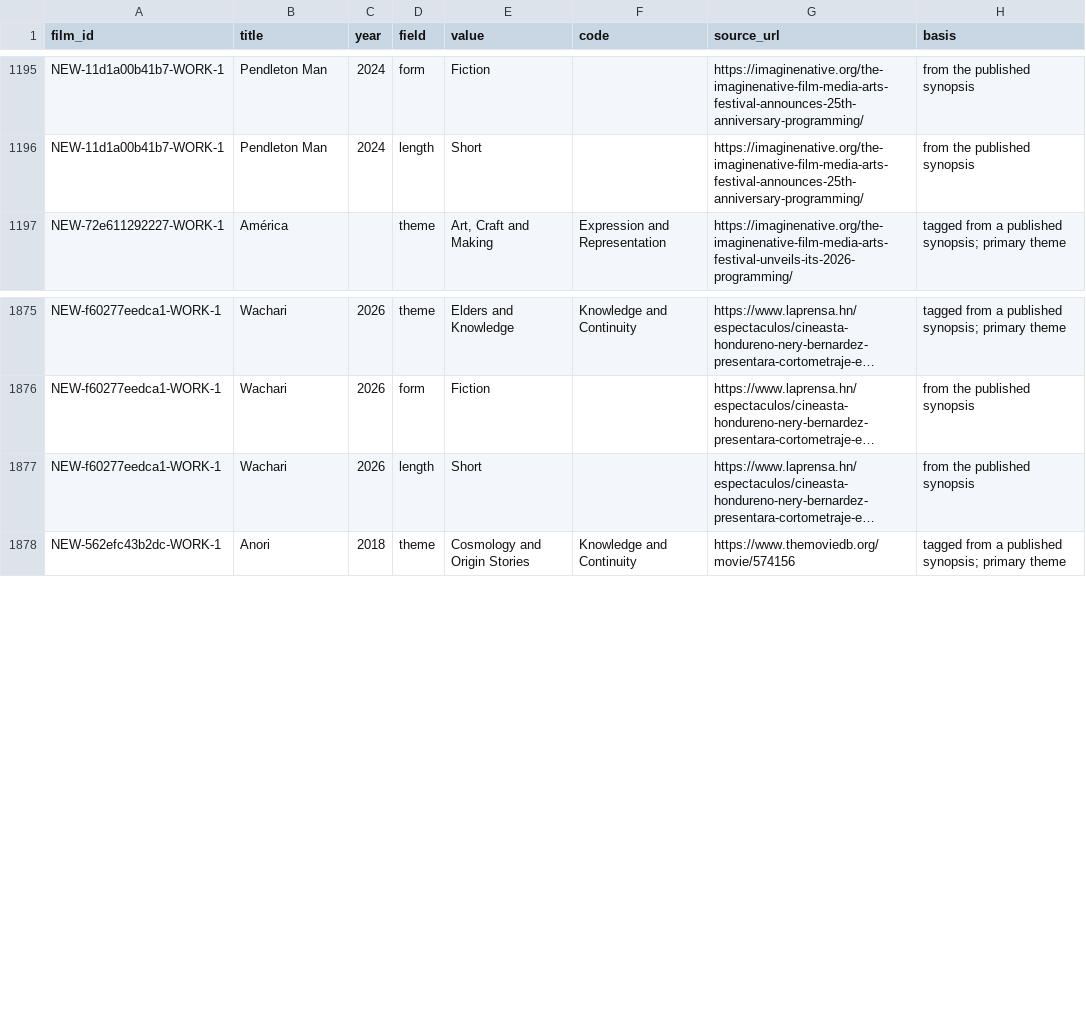
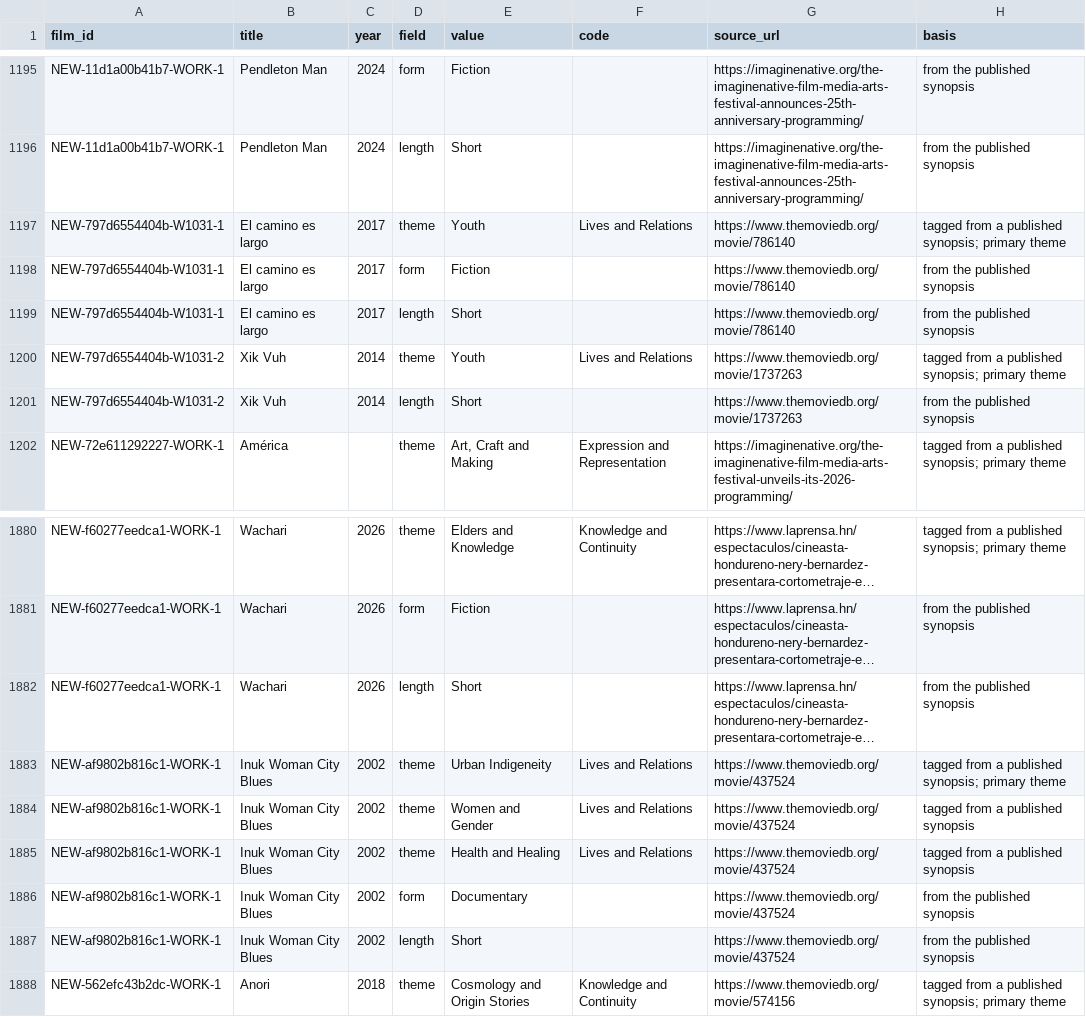
Before and after one commit to jwilliamkennedy/abya-yala-film-atlas, a CSV file: beta/data/film-facets.csv, drawn as a sheet; only a part is shown, gaps mark what is left out; long unchanged cells end in …; the diff names each change by its address in the sheet, - before the commit and + after, or states it on an @@ line.

```diff
--- a/beta/data/film-facets.csv
+++ b/beta/data/film-facets.csv
+row 1197: NEW-797d6554404b-W1031-1 | El camino es largo | 2017 | theme | Youth | Lives and Relations | https://www.themoviedb.org/movie/786140 | tagged from a published synopsis; primary theme
+row 1198: NEW-797d6554404b-W1031-1 | El camino es largo | 2017 | form | Fiction |  | https://www.themoviedb.org/movie/786140 | from the published synopsis
+row 1199: NEW-797d6554404b-W1031-1 | El camino es largo | 2017 | length | Short |  | https://www.themoviedb.org/movie/786140 | from the published synopsis
+row 1200: NEW-797d6554404b-W1031-2 | Xik Vuh | 2014 | theme | Youth | Lives and Relations | https://www.themoviedb.org/movie/1737263 | tagged from a published synopsis; primary theme
+row 1201: NEW-797d6554404b-W1031-2 | Xik Vuh | 2014 | length | Short |  | https://www.themoviedb.org/movie/1737263 | from the published synopsis
+row 1883: NEW-af9802b816c1-WORK-1 | Inuk Woman City Blues | 2002 | theme | Urban Indigeneity | Lives and Relations | https://www.themoviedb.org/movie/437524 | tagged from a published synopsis; primary theme
+row 1884: NEW-af9802b816c1-WORK-1 | Inuk Woman City Blues | 2002 | theme | Women and Gender | Lives and Relations | https://www.themoviedb.org/movie/437524 | tagged from a published synopsis
+row 1885: NEW-af9802b816c1-WORK-1 | Inuk Woman City Blues | 2002 | theme | Health and Healing | Lives and Relations | https://www.themoviedb.org/movie/437524 | tagged from a published synopsis
+row 1886: NEW-af9802b816c1-WORK-1 | Inuk Woman City Blues | 2002 | form | Documentary |  | https://www.themoviedb.org/movie/437524 | from the published synopsis
+row 1887: NEW-af9802b816c1-WORK-1 | Inuk Woman City Blues | 2002 | length | Short |  | https://www.themoviedb.org/movie/437524 | from the published synopsis
```
Also changed, not shown: beta/data/atlas-filmmakers.csv, beta/data/atlas-films.csv, 15 other files.
